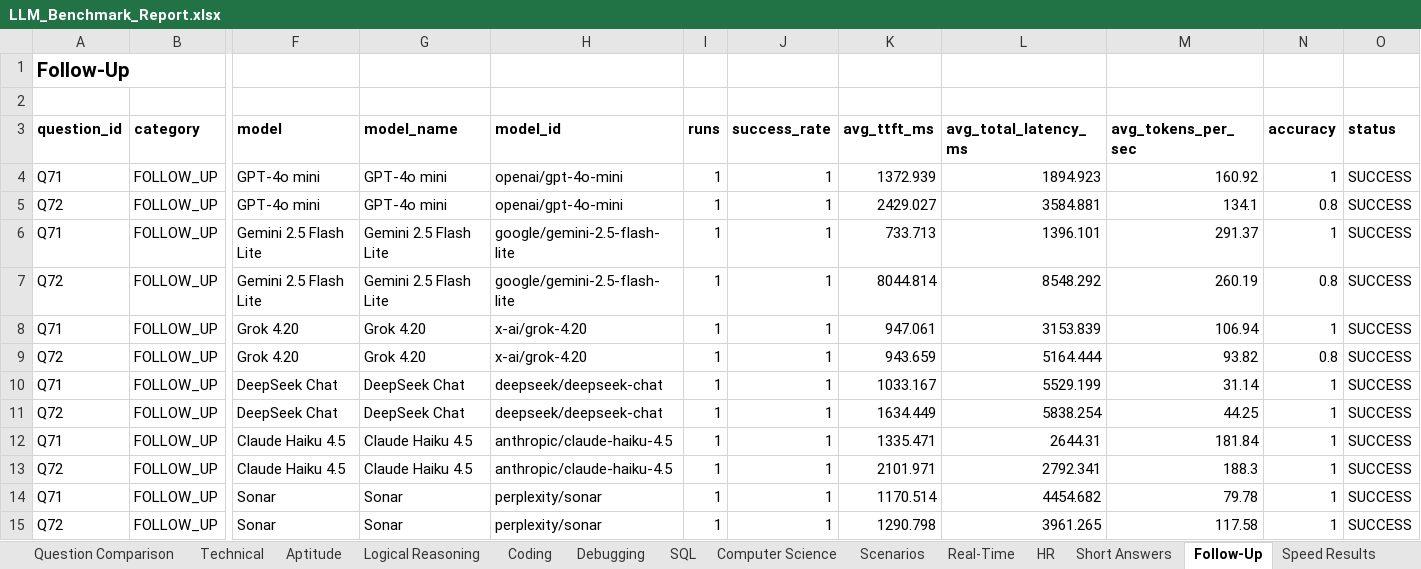
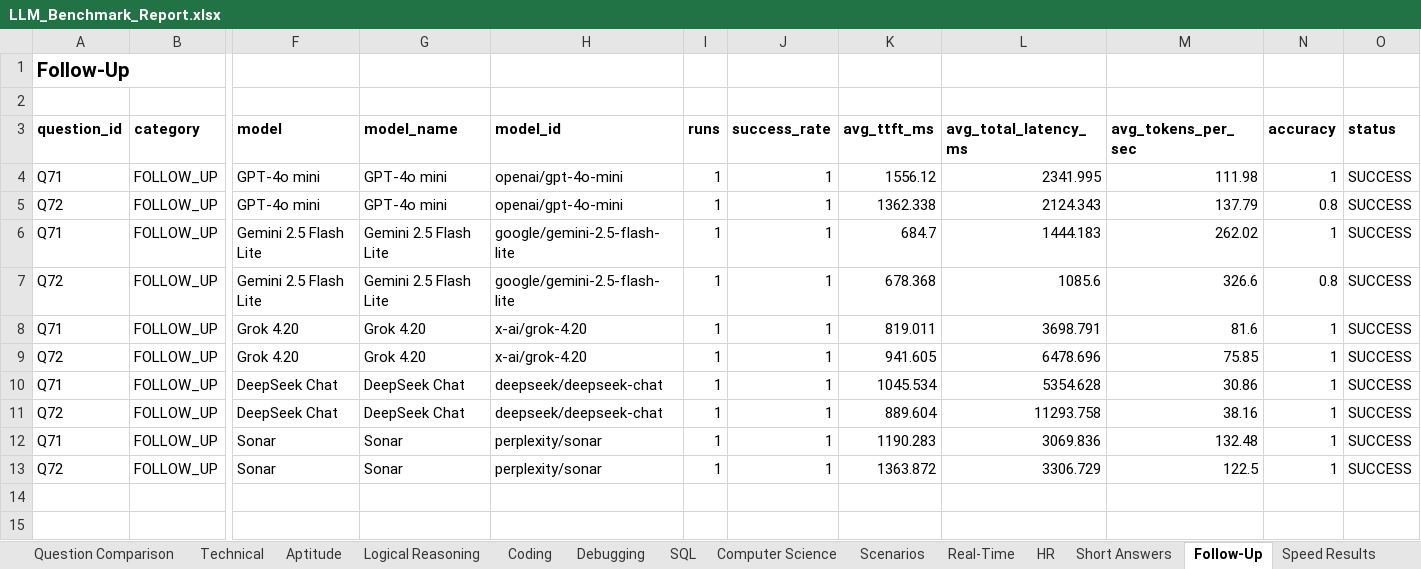
Before and after one commit to Deekshith-Reddy-20/cue-mac, an Excel workbook: llm-benchmark/results/LLM_Benchmark_Report.xlsx, sheet Follow-Up, drawn as a sheet; only a part is shown, gaps mark what is left out; values as stored, in another font and other column widths than the file's, no borders; removed rows and columns are numbered as before the commit, all else as after; rows hold the shown columns only; the diff names each change by its address in the sheet, - before the commit and + after, or states it on an @@ line.

```diff
--- a/llm-benchmark/results/LLM_Benchmark_Report.xlsx (sheet Follow-Up)
+++ b/llm-benchmark/results/LLM_Benchmark_Report.xlsx (sheet Follow-Up)
-K4 (avg_ttft_ms): 1372.939
+K4 (avg_ttft_ms): 1556.12
-L4 (avg_total_latency_ms): 1894.923
+L4 (avg_total_latency_ms): 2341.995
-M4 (avg_tokens_per_sec): 160.92
+M4 (avg_tokens_per_sec): 111.98
-K5 (avg_ttft_ms): 2429.027
+K5 (avg_ttft_ms): 1362.338
-L5 (avg_total_latency_ms): 3584.881
+L5 (avg_total_latency_ms): 2124.343
-M5 (avg_tokens_per_sec): 134.1
+M5 (avg_tokens_per_sec): 137.79
-K6 (avg_ttft_ms): 733.713
+K6 (avg_ttft_ms): 684.7
-L6 (avg_total_latency_ms): 1396.101
+L6 (avg_total_latency_ms): 1444.183
-M6 (avg_tokens_per_sec): 291.37
+M6 (avg_tokens_per_sec): 262.02
-K7 (avg_ttft_ms): 8044.814
+K7 (avg_ttft_ms): 678.368
-L7 (avg_total_latency_ms): 8548.292
+L7 (avg_total_latency_ms): 1085.6
-M7 (avg_tokens_per_sec): 260.19
+M7 (avg_tokens_per_sec): 326.6
-K8 (avg_ttft_ms): 947.061
+K8 (avg_ttft_ms): 819.011
-L8 (avg_total_latency_ms): 3153.839
+L8 (avg_total_latency_ms): 3698.791
-M8 (avg_tokens_per_sec): 106.94
+M8 (avg_tokens_per_sec): 81.6
-K9 (avg_ttft_ms): 943.659
+K9 (avg_ttft_ms): 941.605
-L9 (avg_total_latency_ms): 5164.444
+L9 (avg_total_latency_ms): 6478.696
-M9 (avg_tokens_per_sec): 93.82
+M9 (avg_tokens_per_sec): 75.85
-N9 (accuracy): 0.8
+N9 (accuracy): 1
-K10 (avg_ttft_ms): 1033.167
+K10 (avg_ttft_ms): 1045.534
-L10 (avg_total_latency_ms): 5529.199
+L10 (avg_total_latency_ms): 5354.628
-M10 (avg_tokens_per_sec): 31.14
+M10 (avg_tokens_per_sec): 30.86
-K11 (avg_ttft_ms): 1634.449
+K11 (avg_ttft_ms): 889.604
-L11 (avg_total_latency_ms): 5838.254
+L11 (avg_total_latency_ms): 11293.758
-M11 (avg_tokens_per_sec): 44.25
+M11 (avg_tokens_per_sec): 38.16
-row 12: Q71 | FOLLOW_UP | Claude Haiku 4.5 | Claude Haiku 4.5 | anthropic/claude-haiku-4.5 | 1 | 1 | 1335.471 | 2644.31 | 181.84 | 1 | SUCCESS
-row 13: Q72 | FOLLOW_UP | Claude Haiku 4.5 | Claude Haiku 4.5 | anthropic/claude-haiku-4.5 | 1 | 1 | 2101.971 | 2792.341 | 188.3 | 1 | SUCCESS
-K12 (avg_ttft_ms): 1170.514
+K12 (avg_ttft_ms): 1190.283
-L12 (avg_total_latency_ms): 4454.682
+L12 (avg_total_latency_ms): 3069.836
-M12 (avg_tokens_per_sec): 79.78
+M12 (avg_tokens_per_sec): 132.48
-K13 (avg_ttft_ms): 1290.798
+K13 (avg_ttft_ms): 1363.872
-L13 (avg_total_latency_ms): 3961.265
+L13 (avg_total_latency_ms): 3306.729
-M13 (avg_tokens_per_sec): 117.58
+M13 (avg_tokens_per_sec): 122.5
```
Also changed, not shown: sheet Raw Results, sheet Question Comparison, sheet Category Comparison, sheet Model Summary, sheet Executive Summary, sheet Errors, 14 more sheets, charts or pictures, 48 other files.
